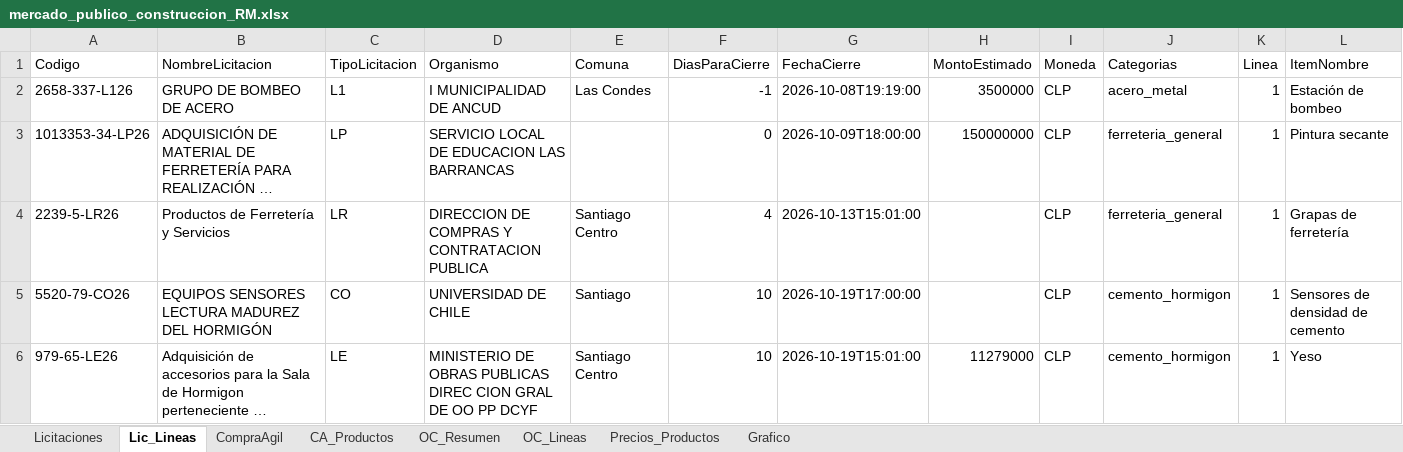
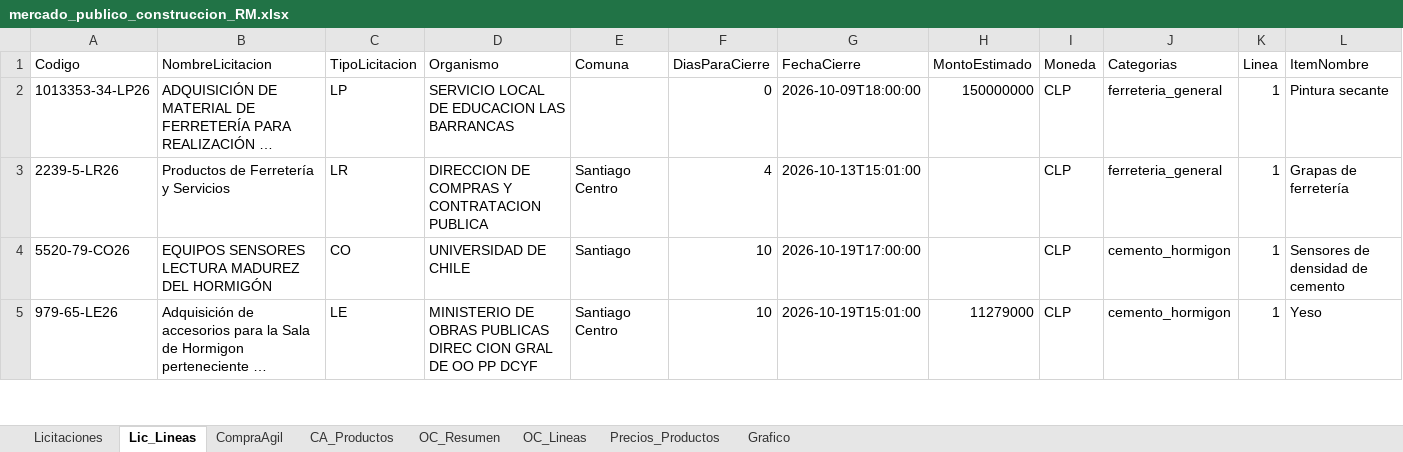
Before and after one commit to tchavarri/monitor-mercado-publico, an Excel workbook: docs/mercado_publico_construccion_RM.xlsx, sheet Lic_Lineas, drawn as a sheet; only a part is shown; long unchanged cells end in …; values as stored, in another font and other column widths than the file's, no borders; rows hold the shown columns only; the diff names each change by its address in the sheet, - before the commit and + after, or states it on an @@ line.

```diff
--- a/docs/mercado_publico_construccion_RM.xlsx (sheet Lic_Lineas)
+++ b/docs/mercado_publico_construccion_RM.xlsx (sheet Lic_Lineas)
-row 2: 2658-337-L126 | GRUPO DE BOMBEO DE ACERO | L1 | I MUNICIPALIDAD DE ANCUD | Las Condes | -1 | 2026-10-08T19:19:00 | 3500000 | CLP | acero_metal | 1 | Estación de bombeo
```
Also changed, not shown: sheet Precios_Productos, sheet OC_Lineas, sheet OC_Resumen, sheet CA_Productos, sheet CompraAgil, sheet Licitaciones, charts or pictures, 2 other files.
